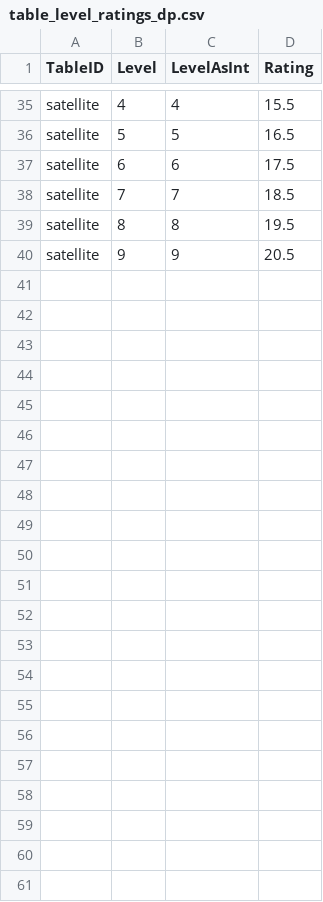
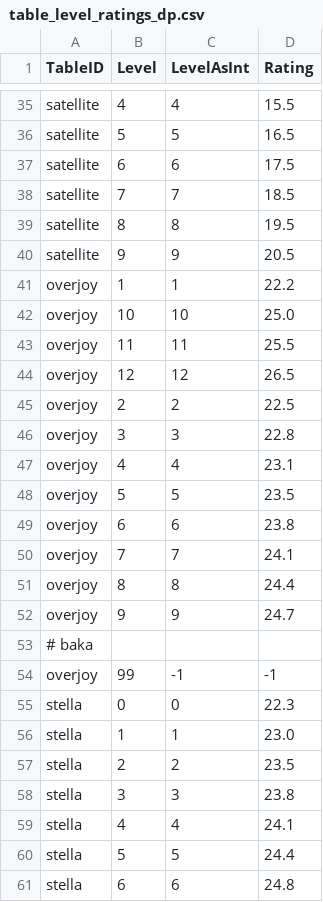
Before and after one commit to yeslyko/goodrating, a CSV file: table_level_ratings_dp.csv, drawn as a sheet; only a part is shown, gaps mark what is left out.

Commit message:
add Overjoy and Stella to table_level_ratings_dp.csv

```diff
--- a/table_level_ratings_dp.csv
+++ b/table_level_ratings_dp.csv
@@ -40 +40,22 @@ TableID,Level,LevelAsInt,Rating
 "satellite","9",9,20.5
+"overjoy","1",1,22.2
+"overjoy","10",10,25.0
+"overjoy","11",11,25.5
+"overjoy","12",12,26.5
+"overjoy","2",2,22.5
+"overjoy","3",3,22.8
+"overjoy","4",4,23.1
+"overjoy","5",5,23.5
+"overjoy","6",6,23.8
+"overjoy","7",7,24.1
+"overjoy","8",8,24.4
+"overjoy","9",9,24.7
+# baka
+"overjoy","99",-1,-1
+"stella","0",0,22.3
+"stella","1",1,23.0
+"stella","2",2,23.5
+"stella","3",3,23.8
+"stella","4",4,24.1
+"stella","5",5,24.4
+"stella","6",6,24.8
```
